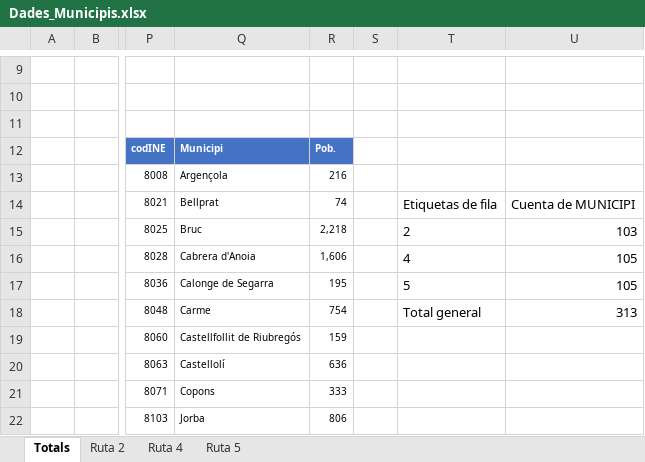
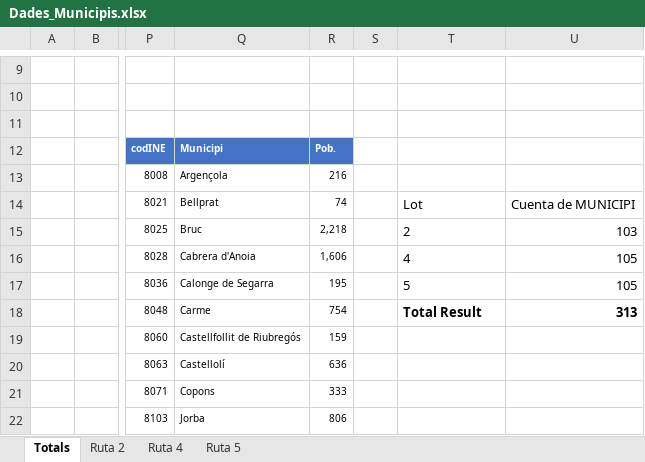
Before and after one commit to EncryptEx/caixa-enginyers-mes-aprop, an Excel workbook: data/Dades_Municipis.xlsx, sheet Totals, drawn as a sheet; only a part is shown, gaps mark what is left out; values as stored, in another font and other column widths than the file's, no borders; charts and pictures and table styles not drawn; the diff names each change by its address in the sheet, - before the commit and + after, or states it on an @@ line.

```diff
--- a/data/Dades_Municipis.xlsx (sheet Totals)
+++ b/data/Dades_Municipis.xlsx (sheet Totals)
-T14: Etiquetas de fila
+T14: Lot
-T18: Total general
+T18: Total Result
-T18:U18 bold: off
+T18:U18 bold: on
```
Also changed, not shown: sheet Ruta 2, charts or pictures, 13 other files.
